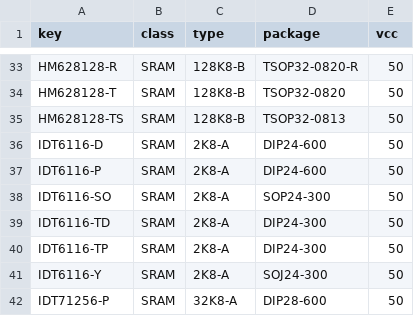
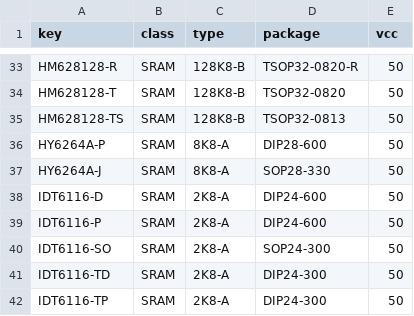
Before and after one commit to ikle/pdp11, a CSV file: db/pinout/SRAM/index.csv, drawn as a sheet; only a part is shown, gaps mark what is left out; the shorter side is filled out with more unchanged rows.

Commit message:
db/pinout/SRAM: add Hyundai HY6264A

```diff
--- a/db/pinout/SRAM/index.csv
+++ b/db/pinout/SRAM/index.csv
@@ -35,2 +35,4 @@ HM628128-T,SRAM,128K8-B,TSOP32-0820,50
 HM628128-TS,SRAM,128K8-B,TSOP32-0813,50
+HY6264A-P,SRAM,8K8-A,DIP28-600,50
+HY6264A-J,SRAM,8K8-A,SOP28-330,50
 IDT6116-D,SRAM,2K8-A,DIP24-600,50
```
